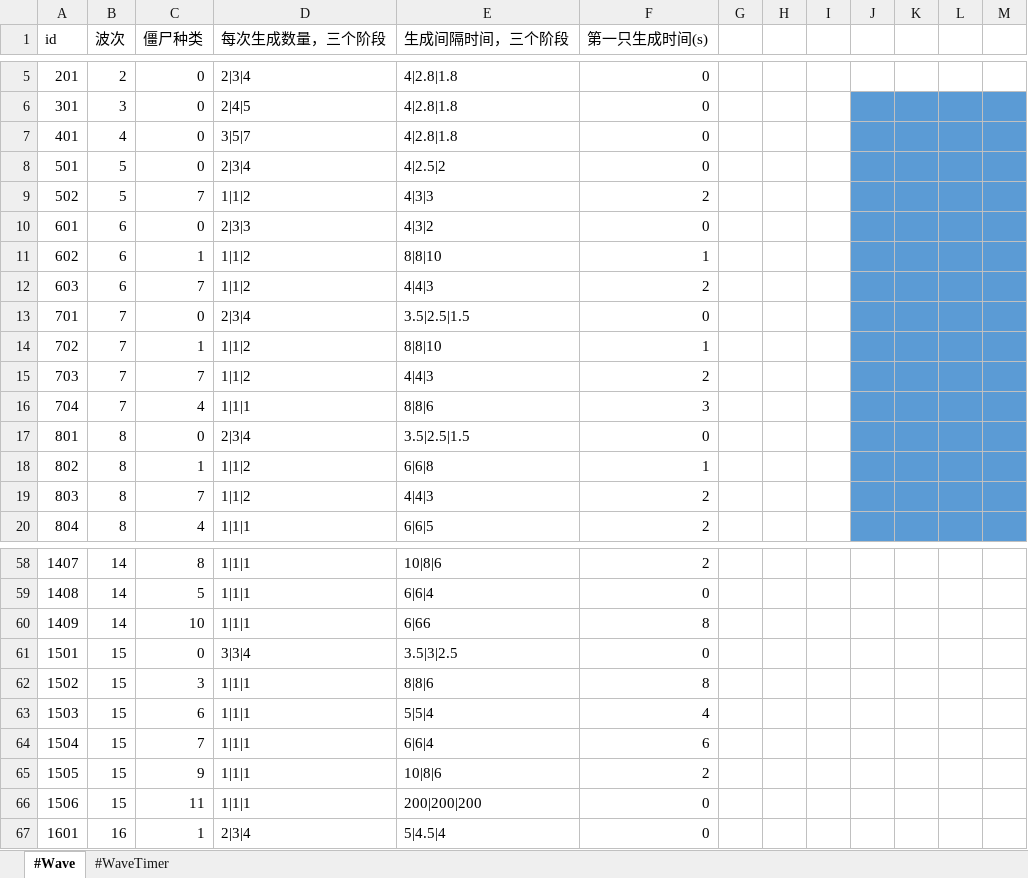
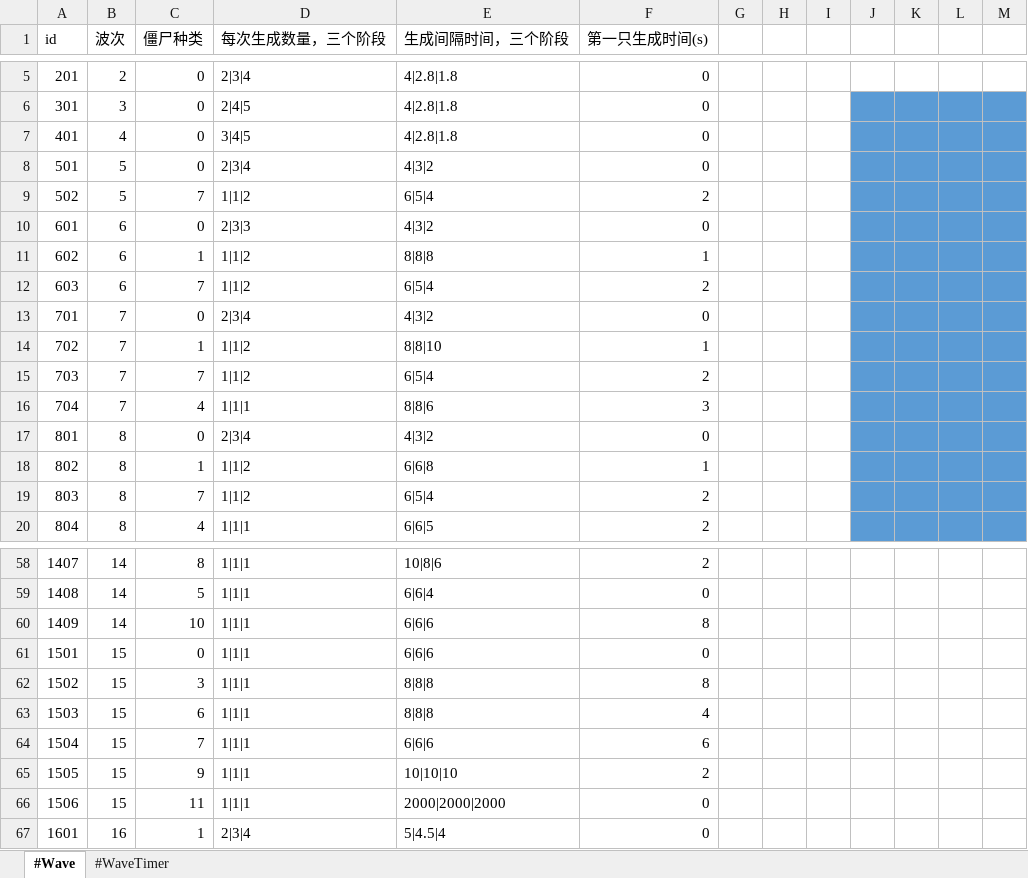
Before and after one commit to aa1345171901/Crazy-Dave-Bad-Adventure, an Excel workbook: ExcelToCs/配置/波次配置表.xlsx, sheet #Wave, drawn as a sheet; only a part is shown, gaps mark what is left out; values as stored, in another font and other column widths than the file's, no borders; the diff covers the shown part only; the diff names each change by its address in the sheet, - before the commit and + after, or states it on an @@ line.

```diff
--- a/ExcelToCs/配置/波次配置表.xlsx (sheet #Wave)
+++ b/ExcelToCs/配置/波次配置表.xlsx (sheet #Wave)
-D7 (每次生成数量，三个阶段): 3|5|7
+D7 (每次生成数量，三个阶段): 3|4|5
-E8 (生成间隔时间，三个阶段): 4|2.5|2
+E8 (生成间隔时间，三个阶段): 4|3|2
-E9 (生成间隔时间，三个阶段): 4|3|3
+E9 (生成间隔时间，三个阶段): 6|5|4
-E11 (生成间隔时间，三个阶段): 8|8|10
+E11 (生成间隔时间，三个阶段): 8|8|8
-E12 (生成间隔时间，三个阶段): 4|4|3
+E12 (生成间隔时间，三个阶段): 6|5|4
-E13 (生成间隔时间，三个阶段): 3.5|2.5|1.5
+E13 (生成间隔时间，三个阶段): 4|3|2
-E15 (生成间隔时间，三个阶段): 4|4|3
+E15 (生成间隔时间，三个阶段): 6|5|4
-E17 (生成间隔时间，三个阶段): 3.5|2.5|1.5
+E17 (生成间隔时间，三个阶段): 4|3|2
-E19 (生成间隔时间，三个阶段): 4|4|3
+E19 (生成间隔时间，三个阶段): 6|5|4
-E60 (生成间隔时间，三个阶段): 6|66
+E60 (生成间隔时间，三个阶段): 6|6|6
-D61 (每次生成数量，三个阶段): 3|3|4
+D61 (每次生成数量，三个阶段): 1|1|1
-E61 (生成间隔时间，三个阶段): 3.5|3|2.5
+E61 (生成间隔时间，三个阶段): 6|6|6
-E62 (生成间隔时间，三个阶段): 8|8|6
+E62 (生成间隔时间，三个阶段): 8|8|8
-E63 (生成间隔时间，三个阶段): 5|5|4
+E63 (生成间隔时间，三个阶段): 8|8|8
-E64 (生成间隔时间，三个阶段): 6|6|4
+E64 (生成间隔时间，三个阶段): 6|6|6
-E65 (生成间隔时间，三个阶段): 10|8|6
+E65 (生成间隔时间，三个阶段): 10|10|10
-E66 (生成间隔时间，三个阶段): 200|200|200
+E66 (生成间隔时间，三个阶段): 2000|2000|2000
```
Also changed, not shown: 33 edited cells elsewhere in this sheet, ExcelToCs/配置/基础属性表.xlsx, 28 other files.
